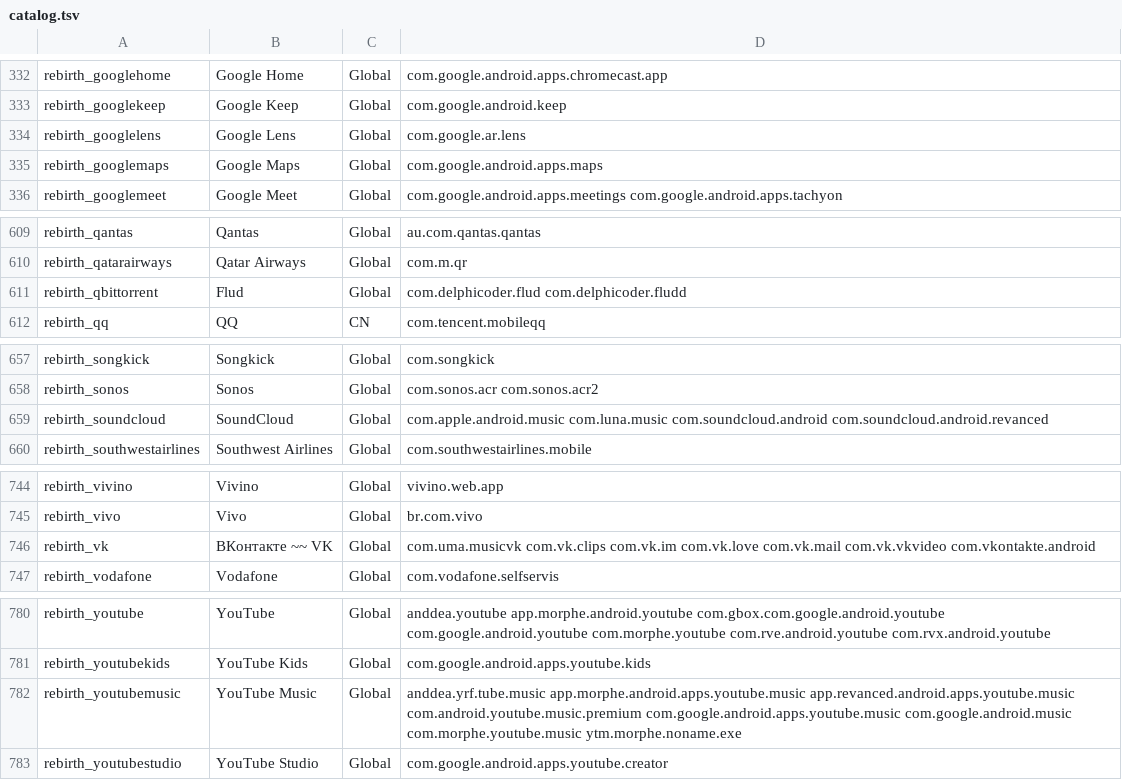
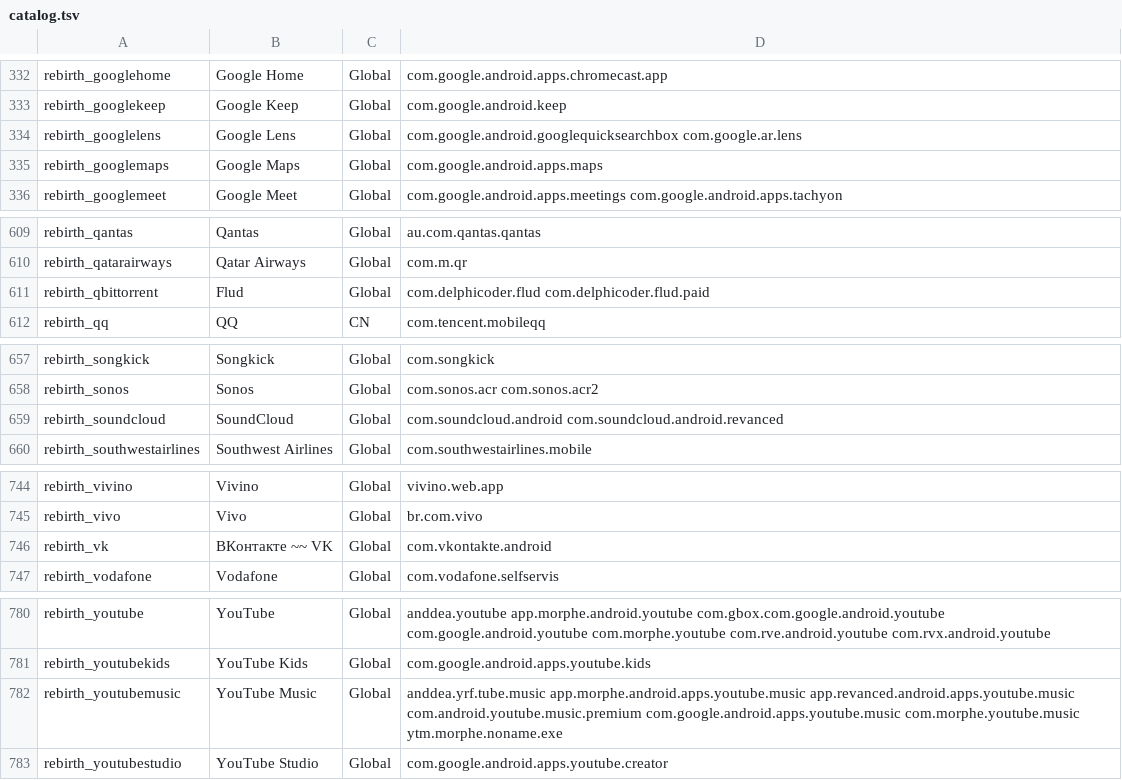
Before and after one commit to 4oOkSk/Sorcery_rebirth, a TSV file: app/assets/catalog.tsv, drawn as a sheet; only a part is shown, gaps mark what is left out; the diff covers the shown part only.

Commit message:
Fix package defaults, Google hosted app mappings, and release 1.5.1

```diff
--- a/app/assets/catalog.tsv
+++ b/app/assets/catalog.tsv
@@ -333,3 +333,3 @@ rebirth_googlehome	Google Home	Global	com.google.android.apps.chromecast.app
 rebirth_googlekeep	Google Keep	Global	com.google.android.keep
-rebirth_googlelens	Google Lens	Global	com.google.ar.lens
+rebirth_googlelens	Google Lens	Global	com.google.android.googlequicksearchbox com.google.ar.lens
 rebirth_googlemaps	Google Maps	Global	com.google.android.apps.maps
@@ -610,3 +610,3 @@ rebirth_qantas	Qantas	Global	au.com.qantas.qantas
 rebirth_qatarairways	Qatar Airways	Global	com.m.qr
-rebirth_qbittorrent	Flud	Global	com.delphicoder.flud com.delphicoder.fludd
+rebirth_qbittorrent	Flud	Global	com.delphicoder.flud com.delphicoder.flud.paid
 rebirth_qq	QQ	CN	com.tencent.mobileqq
@@ -658,3 +658,3 @@ rebirth_songkick	Songkick	Global	com.songkick
 rebirth_sonos	Sonos	Global	com.sonos.acr com.sonos.acr2
-rebirth_soundcloud	SoundCloud	Global	com.apple.android.music com.luna.music com.soundcloud.android com.soundcloud.android.revanced
+rebirth_soundcloud	SoundCloud	Global	com.soundcloud.android com.soundcloud.android.revanced
 rebirth_southwestairlines	Southwest Airlines	Global	com.southwestairlines.mobile
@@ -745,3 +745,3 @@ rebirth_vivino	Vivino	Global	vivino.web.app
 rebirth_vivo	Vivo	Global	br.com.vivo
-rebirth_vk	ВКонтакте ~~ VK	Global	com.uma.musicvk com.vk.clips com.vk.im com.vk.love com.vk.mail com.vk.vkvideo com.vkontakte.android
+rebirth_vk	ВКонтакте ~~ VK	Global	com.vkontakte.android
 rebirth_vodafone	Vodafone	Global	com.vodafone.selfservis
@@ -781,3 +781,3 @@ rebirth_youtube	YouTube	Global	anddea.youtube app.morphe.android.youtube com.gbo
 rebirth_youtubekids	YouTube Kids	Global	com.google.android.apps.youtube.kids
-rebirth_youtubemusic	YouTube Music	Global	anddea.yrf.tube.music app.morphe.android.apps.youtube.music app.revanced.android.apps.youtube.music com.android.youtube.music.premium com.google.android.apps.youtube.music com.google.android.music com.morphe.youtube.music ytm.morphe.noname.exe
+rebirth_youtubemusic	YouTube Music	Global	anddea.yrf.tube.music app.morphe.android.apps.youtube.music app.revanced.android.apps.youtube.music com.android.youtube.music.premium com.google.android.apps.youtube.music com.morphe.youtube.music ytm.morphe.noname.exe
 rebirth_youtubestudio	YouTube Studio	Global	com.google.android.apps.youtube.creator
```
Also changed, not shown: 6 edited cells elsewhere in this file, 13 other files.
